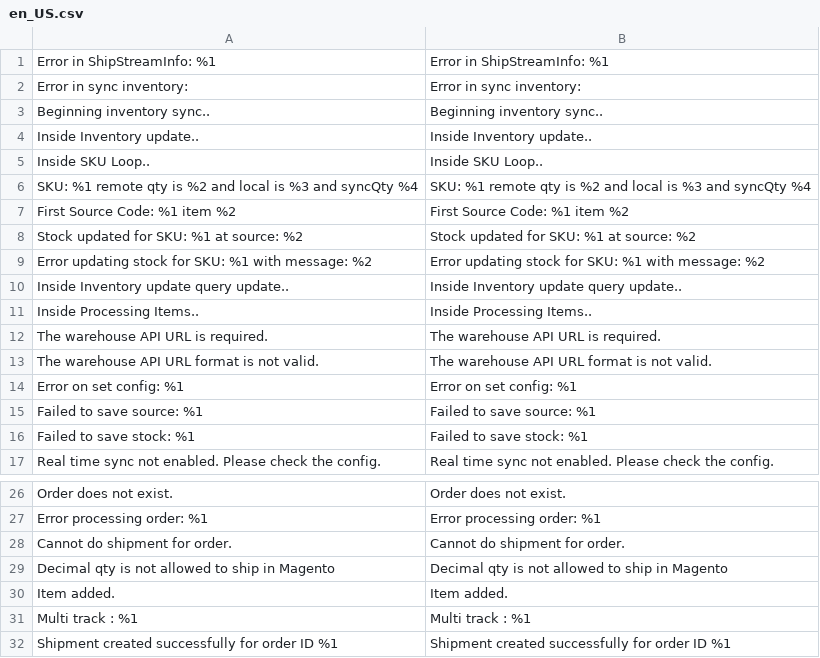
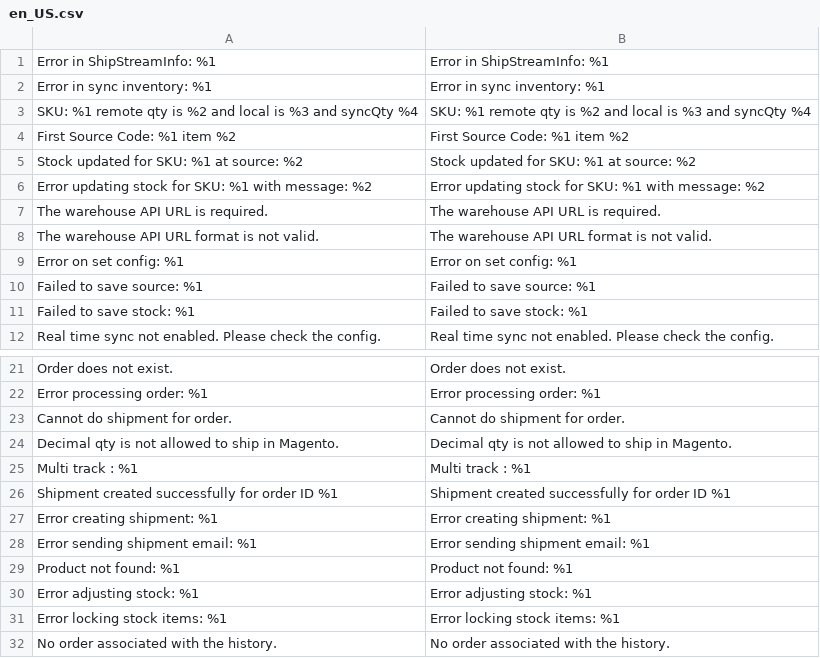
Before and after one commit to ShipStream/magento2-shipstream-sync, a CSV file: ShipStream/Sync/i18n/en_US.csv, drawn as a sheet; only a part is shown, gaps mark what is left out; the shorter side is filled out with more unchanged rows.

Commit message:
Add files via upload

```diff
--- a/ShipStream/Sync/i18n/en_US.csv
+++ b/ShipStream/Sync/i18n/en_US.csv
@@ -1,6 +1,3 @@
 "Error in ShipStreamInfo: %1","Error in ShipStreamInfo: %1"
-"Error in sync inventory:","Error in sync inventory:"
-"Beginning inventory sync..","Beginning inventory sync.."
-"Inside Inventory update..","Inside Inventory update.."
-"Inside SKU Loop..","Inside SKU Loop.."
+"Error in sync inventory: %1","Error in sync inventory: %1"
 "SKU: %1 remote qty is %2 and local is %3 and syncQty %4","SKU: %1 remote qty is %2 and local is %3 and syncQty %4"
@@ -9,4 +6,2 @@
 "Error updating stock for SKU: %1 with message: %2","Error updating stock for SKU: %1 with message: %2"
-"Inside Inventory update query update..","Inside Inventory update query update.."
-"Inside Processing Items..","Inside Processing Items.."
 "The warehouse API URL is required.","The warehouse API URL is required."
@@ -28,4 +23,3 @@
 "Cannot do shipment for order.","Cannot do shipment for order."
-"Decimal qty is not allowed to ship in Magento","Decimal qty is not allowed to ship in Magento"
-"Item added.","Item added."
+"Decimal qty is not allowed to ship in Magento.","Decimal qty is not allowed to ship in Magento."
 "Multi track : %1","Multi track : %1"
```
